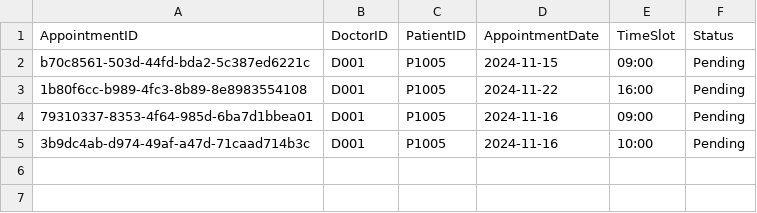
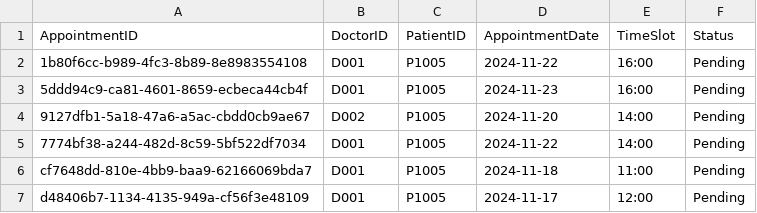
Before and after one commit to YellowO2/HospitalManagementSystem, a CSV file: csv_data/Appointment_List.csv, drawn as a sheet.

```diff
--- a/csv_data/Appointment_List.csv
+++ b/csv_data/Appointment_List.csv
@@ -1,5 +1,7 @@
 AppointmentID,DoctorID,PatientID,AppointmentDate,TimeSlot,Status
-b70c8561-503d-44fd-bda2-5c387ed6221c,D001,P1005,2024-11-15,09:00,Pending
 1b80f6cc-b989-4fc3-8b89-8e8983554108,D001,P1005,2024-11-22,16:00,Pending
-79310337-8353-4f64-985d-6ba7d1bbea01,D001,P1005,2024-11-16,09:00,Pending
-3b9dc4ab-d974-49af-a47d-71caad714b3c,D001,P1005,2024-11-16,10:00,Pending
+5ddd94c9-ca81-4601-8659-ecbeca44cb4f,D001,P1005,2024-11-23,16:00,Pending
+9127dfb1-5a18-47a6-a5ac-cbdd0cb9ae67,D002,P1005,2024-11-20,14:00,Pending
+7774bf38-a244-482d-8c59-5bf522df7034,D001,P1005,2024-11-22,14:00,Pending
+cf7648dd-810e-4bb9-baa9-62166069bda7,D001,P1005,2024-11-18,11:00,Pending
+d48406b7-1134-4135-949a-cf56f3e48109,D001,P1005,2024-11-17,12:00,Pending
```
Also changed, not shown: csv_data/Inventory_List.csv, 6 other files.
